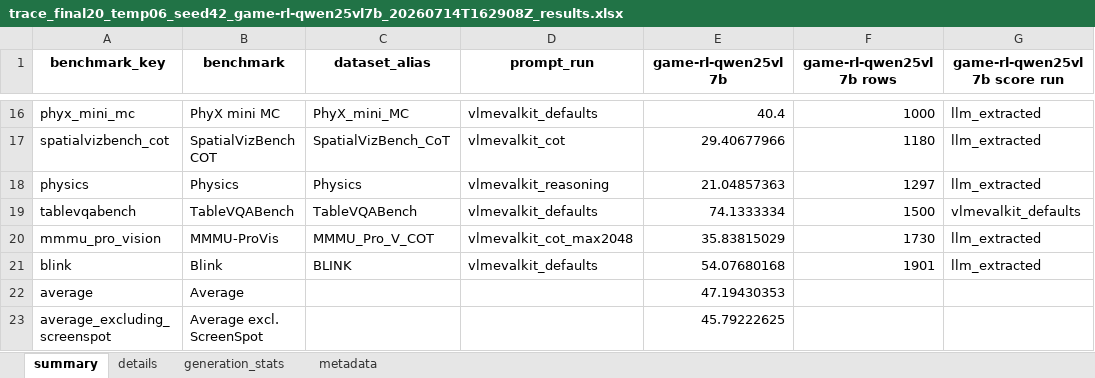
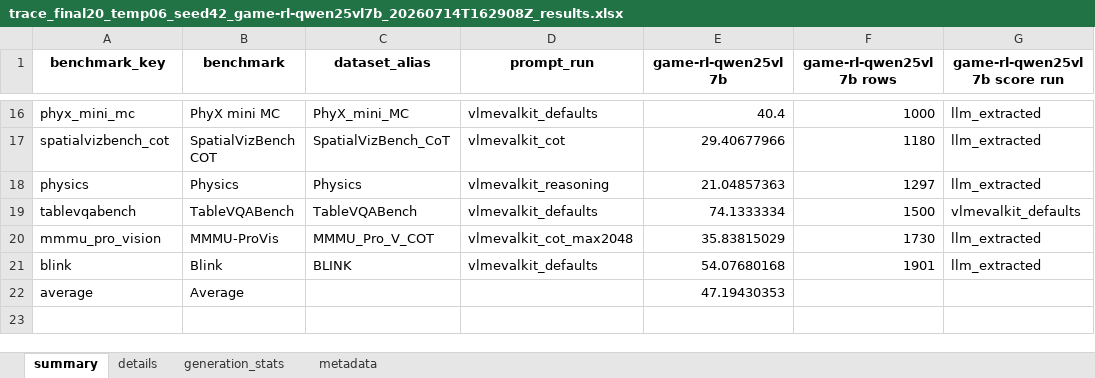
Before and after one commit to maveryn/trace-internal, an Excel workbook: results/trace_final20_temp06_seed42_game-rl-qwen25vl7b_20260714T162908Z_results.xlsx, sheet summary, drawn as a sheet; only a part is shown, gaps mark what is left out; values as stored, in another font and other column widths than the file's, no borders; the diff names each change by its address in the sheet, - before the commit and + after, or states it on an @@ line.

```diff
--- a/results/trace_final20_temp06_seed42_game-rl-qwen25vl7b_20260714T162908Z_results.xlsx (sheet summary)
+++ b/results/trace_final20_temp06_seed42_game-rl-qwen25vl7b_20260714T162908Z_results.xlsx (sheet summary)
-row 23: average_excluding_screenspot | Average excl. ScreenSpot |  |  | 45.79222625
```
Also changed, not shown: 3 other files.
